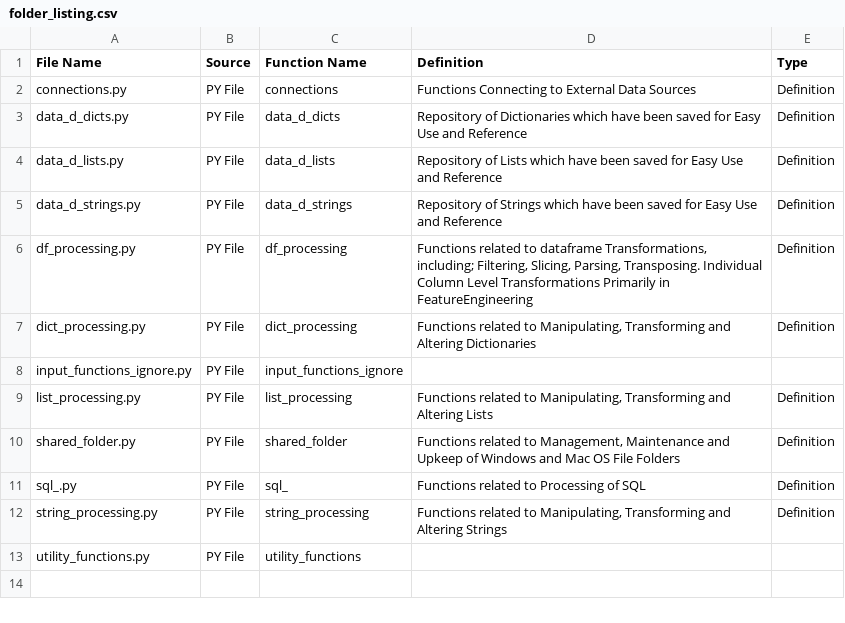
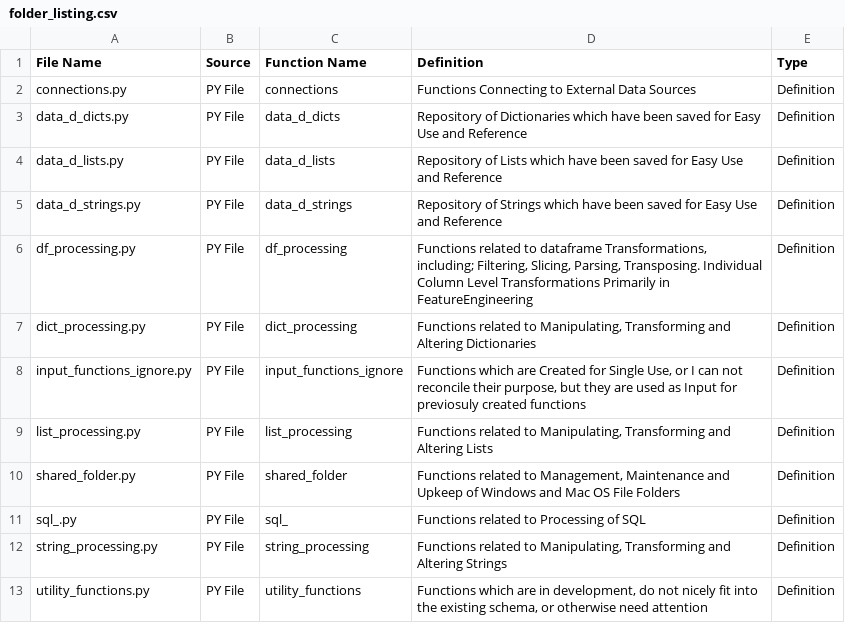
Before and after one commit to derek-dewald/Python_Tools, a CSV file: Streamlit/DataDictionary/folder_listing.csv, drawn as a sheet.

Commit message:
Streamlit App

```diff
--- a/Streamlit/DataDictionary/folder_listing.csv
+++ b/Streamlit/DataDictionary/folder_listing.csv
@@ -7,3 +7,3 @@ df_processing.py,PY File,df_processing,"Functions related to dataframe Transform
 dict_processing.py,PY File,dict_processing,"Functions related to Manipulating, Transforming and Altering Dictionaries",Definition
-input_functions_ignore.py,PY File,input_functions_ignore,,
+input_functions_ignore.py,PY File,input_functions_ignore,"Functions which are Created for Single Use, or I can not reconcile their purpose, but they are used as Input for previosuly created functions",Definition
 list_processing.py,PY File,list_processing,"Functions related to Manipulating, Transforming and Altering Lists",Definition
@@ -12,2 +12,2 @@ sql_.py,PY File,sql_,Functions related to Processing of SQL,Definition
 string_processing.py,PY File,string_processing,"Functions related to Manipulating, Transforming and Altering Strings",Definition
-utility_functions.py,PY File,utility_functions,,
+utility_functions.py,PY File,utility_functions,"Functions which are in development, do not nicely fit into the existing schema, or otherwise need attention",Definition
```
Also changed, not shown: 8 other files.
